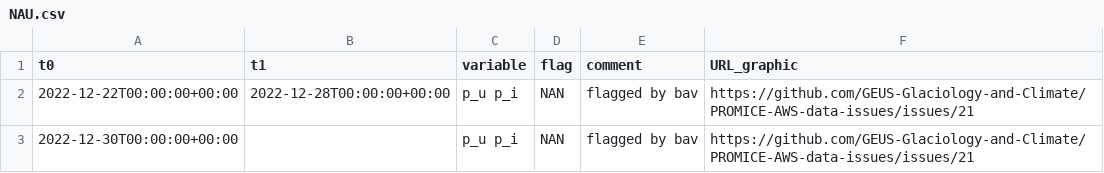
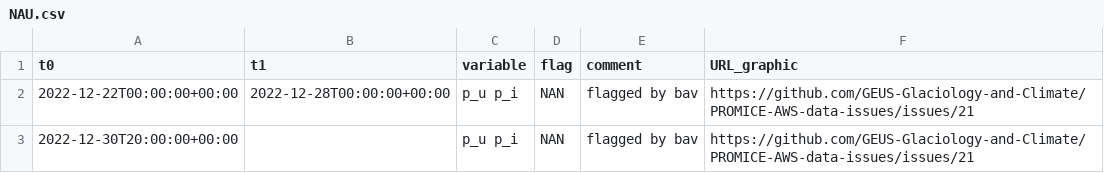
Before and after one commit to GEUS-Glaciology-and-Climate/PROMICE-AWS-data-issues, a CSV file: flags/NAU.csv, drawn as a sheet.

Commit message:
Update NAU.csv

```diff
--- a/flags/NAU.csv
+++ b/flags/NAU.csv
@@ -2,2 +2,2 @@ t0, t1, variable, flag, comment, URL_graphic
 2022-12-22T00:00:00+00:00, 2022-12-28T00:00:00+00:00, p_u p_i, NAN, flagged by bav, https://github.com/GEUS-Glaciology-and-Climate/PROMICE-AWS-data-issues/issues/21
-2022-12-30T00:00:00+00:00, , p_u p_i, NAN, flagged by bav, https://github.com/GEUS-Glaciology-and-Climate/PROMICE-AWS-data-issues/issues/21
+2022-12-30T20:00:00+00:00, , p_u p_i, NAN, flagged by bav, https://github.com/GEUS-Glaciology-and-Climate/PROMICE-AWS-data-issues/issues/21
```
